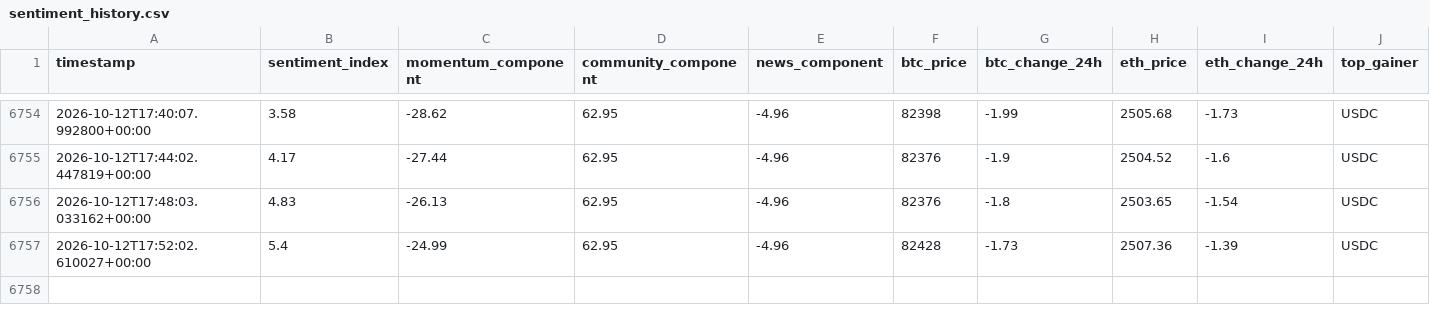
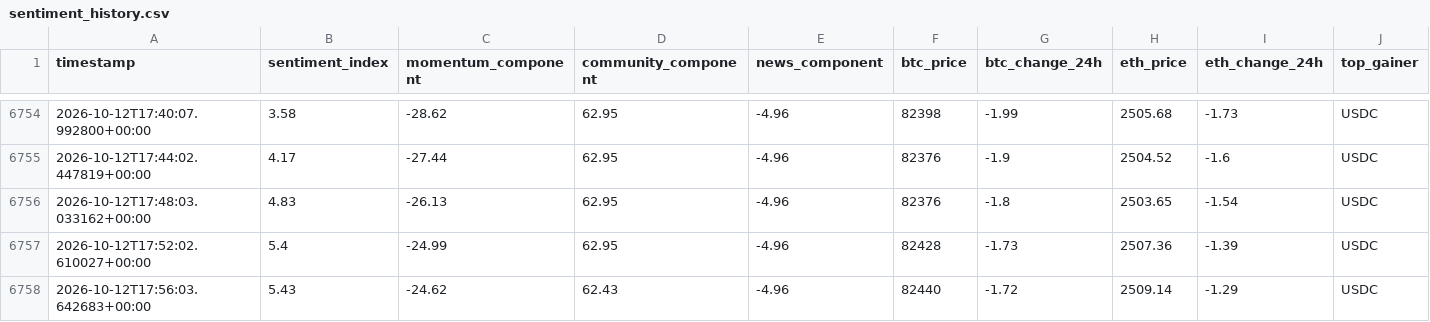
Before and after one commit to nyandajr/global-crypto-sentiment, a CSV file: data/sentiment_history.csv, drawn as a sheet; only a part is shown, gaps mark what is left out; rows hold the shown columns only; the diff names each change by its address in the sheet, - before the commit and + after, or states it on an @@ line.

Commit message:
data: crypto sentiment bullish 5.43 | BTC $82,440 (-1.72%) | top: USDC +0.01%

```diff
--- a/data/sentiment_history.csv
+++ b/data/sentiment_history.csv
+row 6758: 2026-10-12T17:56:03.642683+00:00 | 5.43 | -24.62 | 62.43 | -4.96 | 82440 | -1.72 | 2509.14 | -1.29 | USDC
```
Also changed, not shown: 2 other files.
